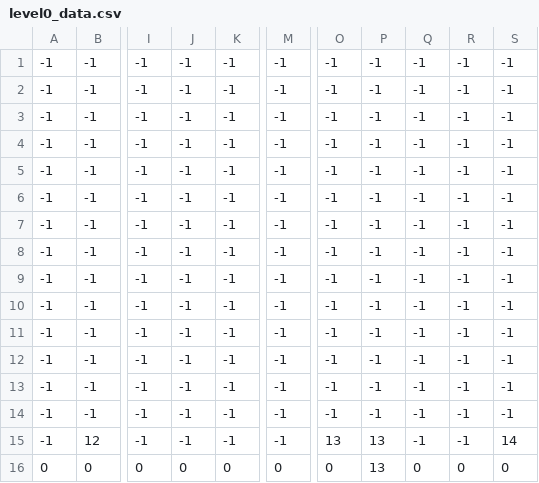
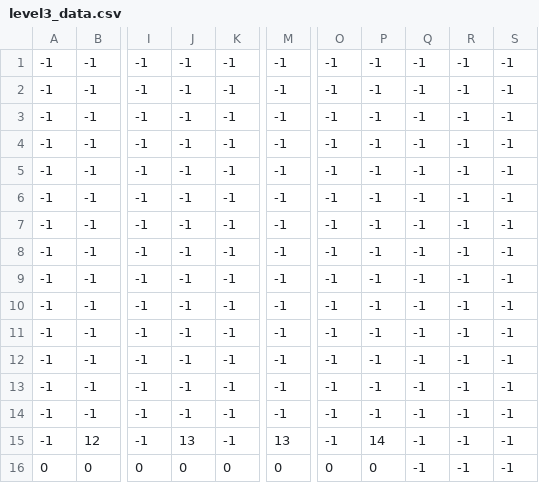
Before and after one commit to Achilix/firstgame, a CSV file: LVLS/level3_data.csv (was LVLS/level0_data.csv), drawn as a sheet; only a part is shown, gaps mark what is left out; the diff names each change by its address in the sheet, - before the commit and + after, or states it on an @@ line.

```diff
--- a/LVLS/level0_data.csv
+++ b/LVLS/level3_data.csv
-J15: -1
+J15: 13
-M15: -1
+M15: 13
-O15: 13
+O15: -1
-P15: 13
+P15: 14
-S15: 14
+S15: -1
-P16: 13
+P16: 0
-Q16: 0
+Q16: -1
-R16: 0
+R16: -1
-S16: 0
+S16: -1
```
Also changed, not shown: 7 other files.
